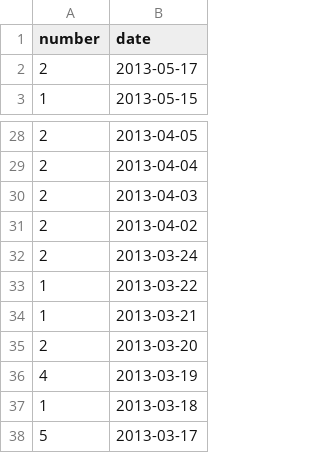
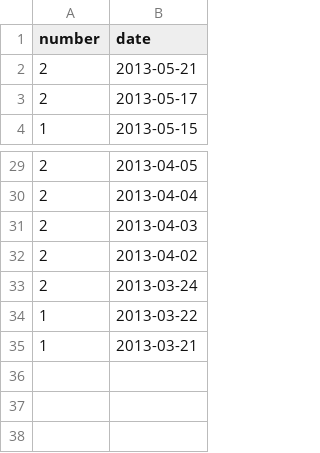
Before and after one commit to hoaproject/Static, a TSV file: Data/Central_commits_since_2months.tsv, drawn as a sheet; only a part is shown, gaps mark what is left out; removed rows and columns are numbered as before the commit, all else as after; the diff names each change by its address in the sheet, - before the commit and + after, or states it on an @@ line.

Commit message:
[auto] Update data.

```diff
--- a/Data/Central_commits_since_2months.tsv
+++ b/Data/Central_commits_since_2months.tsv
+row 2: 2 | 2013-05-21
-row 35: 2 | 2013-03-20
-row 36: 4 | 2013-03-19
-row 37: 1 | 2013-03-18
-row 38: 5 | 2013-03-17
```
